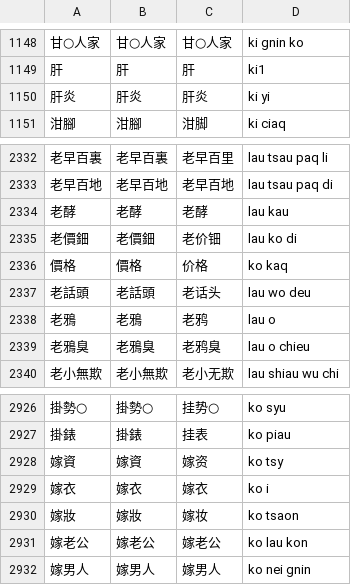
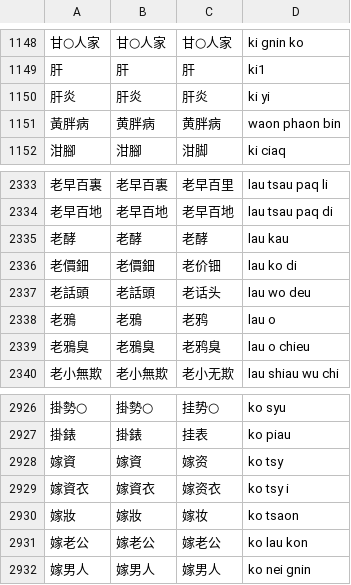
Before and after one commit to ionkaon/data, a TSV file: 《寧波方言詞典》詞條.tsv, drawn as a sheet; only a part is shown, gaps mark what is left out; removed rows and columns are numbered as before the commit, all else as after; the diff names each change by its address in the sheet, - before the commit and + after, or states it on an @@ line.

Commit message:
fix(湯版): +黃胖病, -價格, 嫁衣->嫁資衣

```diff
--- a/《寧波方言詞典》詞條.tsv
+++ b/《寧波方言詞典》詞條.tsv
+row 1151: 黃胖病 | 黄胖病 | 黄胖病 | waon phaon bin
-row 2336: 價格 | 價格 | 价格 | ko kaq
-row 2929: 嫁衣 | 嫁衣 | 嫁衣 | ko i
+row 2929: 嫁資衣 | 嫁資衣 | 嫁资衣 | ko tsy i
```
